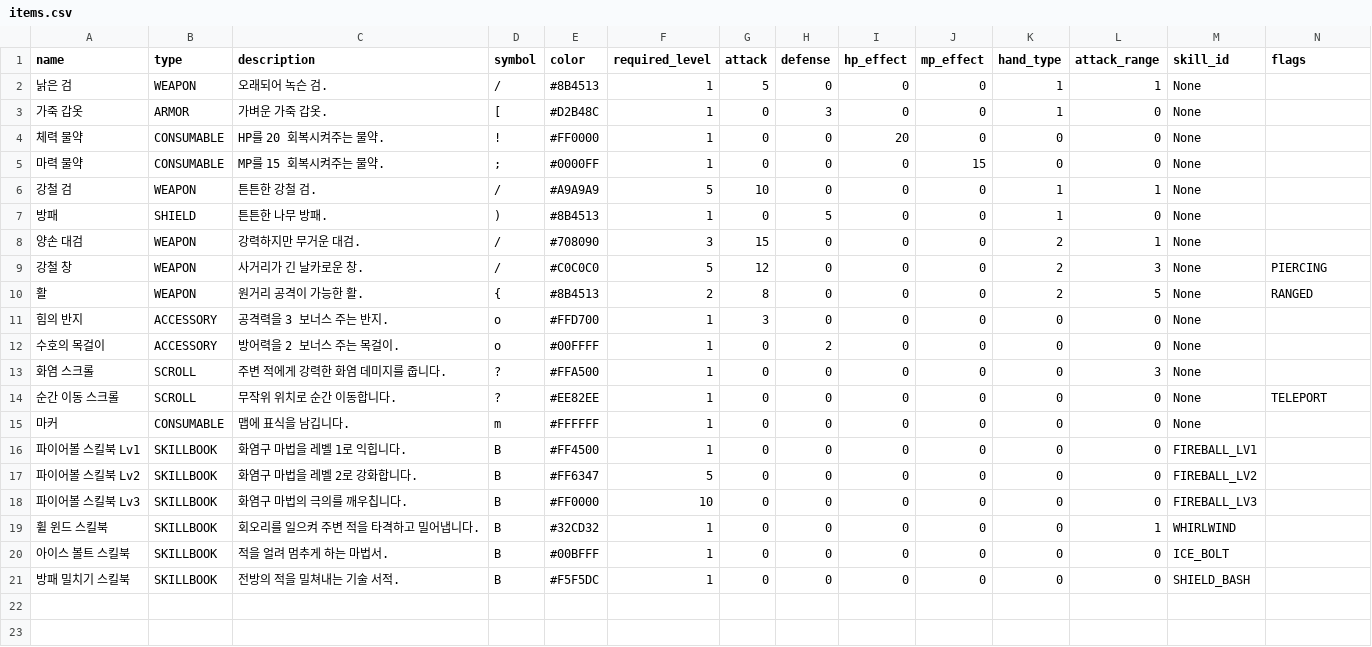
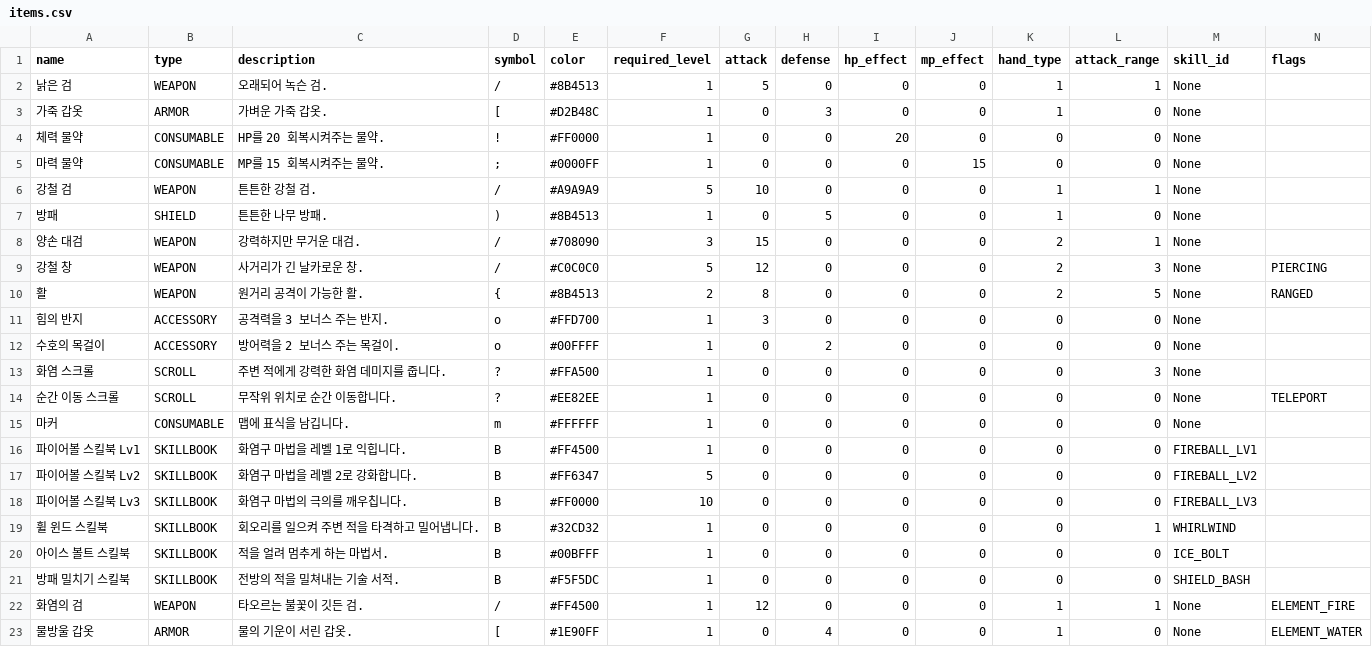
Before and after one commit to dogsinatas29/dungeon, a CSV file: data/items.csv, drawn as a sheet; the diff names each change by its address in the sheet, - before the commit and + after, or states it on an @@ line.

```diff
--- a/data/items.csv
+++ b/data/items.csv
+row 22: 화염의 검 | WEAPON | 타오르는 불꽃이 깃든 검. | / | #FF4500 | 1 | 12 | 0 | 0 | 0 | 1 | 1 | None | ELEMENT_FIRE
+row 23: 물방울 갑옷 | ARMOR | 물의 기운이 서린 갑옷. | [ | #1E90FF | 1 | 0 | 4 | 0 | 0 | 1 | 0 | None | ELEMENT_WATER
```
Also changed, not shown: 17 other files.
